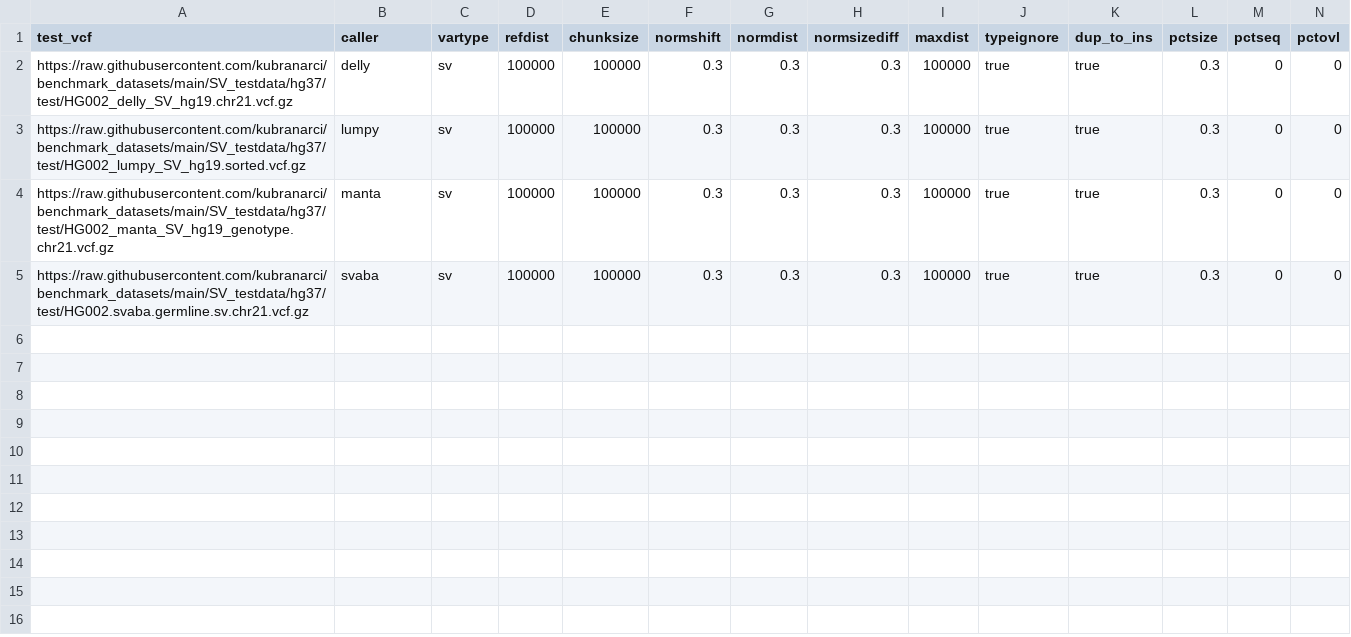
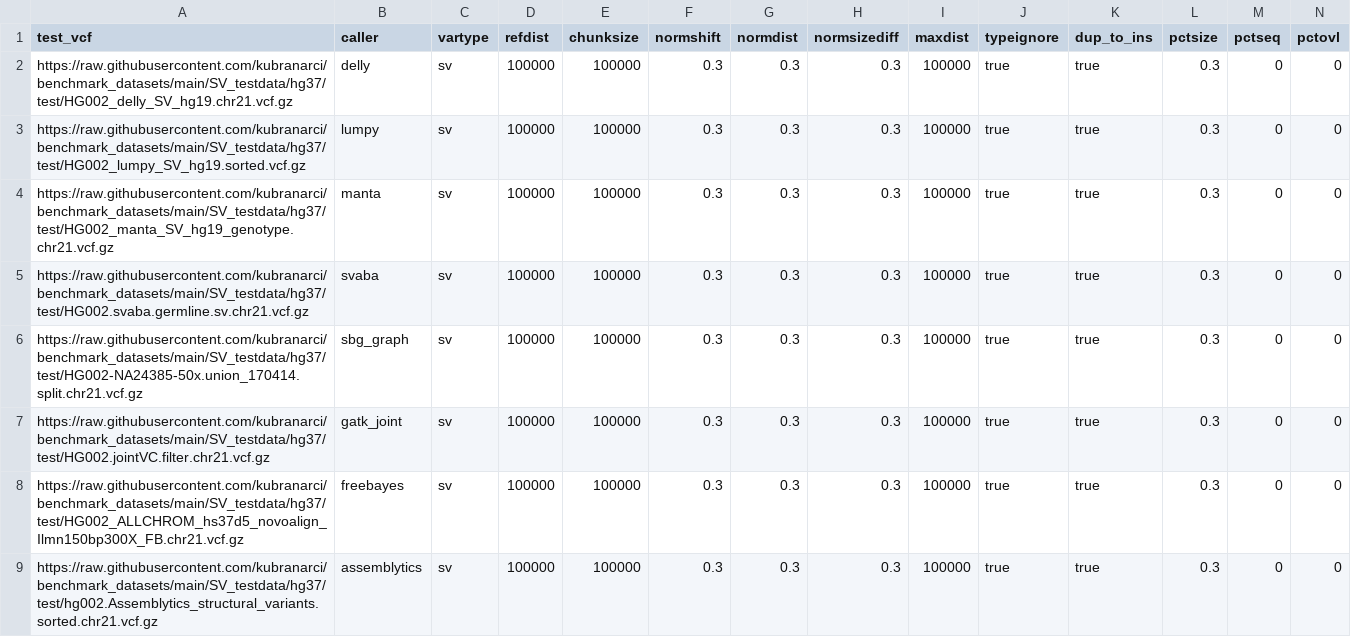
Before and after one commit to nf-core/variantbenchmarking, a CSV file: assets/samplesheet_HG002_hg37.csv, drawn as a sheet; only a part is shown; rows hold the shown columns only; the diff names each change by its address in the sheet, - before the commit and + after, or states it on an @@ line.

Commit message:
add new samples and fix r plot

```diff
--- a/assets/samplesheet_HG002_hg37.csv
+++ b/assets/samplesheet_HG002_hg37.csv
+row 6: https://raw.githubusercontent.com/kubranarci/benchmark_datasets/main/SV_testdata/hg37/test/HG002-NA24385-50x.union_170414.split.chr21.vcf.gz | sbg_graph | sv | 100000 | 100000 | 0.3 | 0.3 | 0.3 | 100000 | true | true | 0.3 | 0 | 0
+row 7: https://raw.githubusercontent.com/kubranarci/benchmark_datasets/main/SV_testdata/hg37/test/HG002.jointVC.filter.chr21.vcf.gz | gatk_joint | sv | 100000 | 100000 | 0.3 | 0.3 | 0.3 | 100000 | true | true | 0.3 | 0 | 0
+row 8: https://raw.githubusercontent.com/kubranarci/benchmark_datasets/main/SV_testdata/hg37/test/HG002_ALLCHROM_hs37d5_novoalign_Ilmn150bp300X_FB.chr21.vcf.gz | freebayes | sv | 100000 | 100000 | 0.3 | 0.3 | 0.3 | 100000 | true | true | 0.3 | 0 | 0
+row 9: https://raw.githubusercontent.com/kubranarci/benchmark_datasets/main/SV_testdata/hg37/test/hg002.Assemblytics_structural_variants.sorted.chr21.vcf.gz | assemblytics | sv | 100000 | 100000 | 0.3 | 0.3 | 0.3 | 100000 | true | true | 0.3 | 0 | 0
```
Also changed, not shown: 3 other files.
